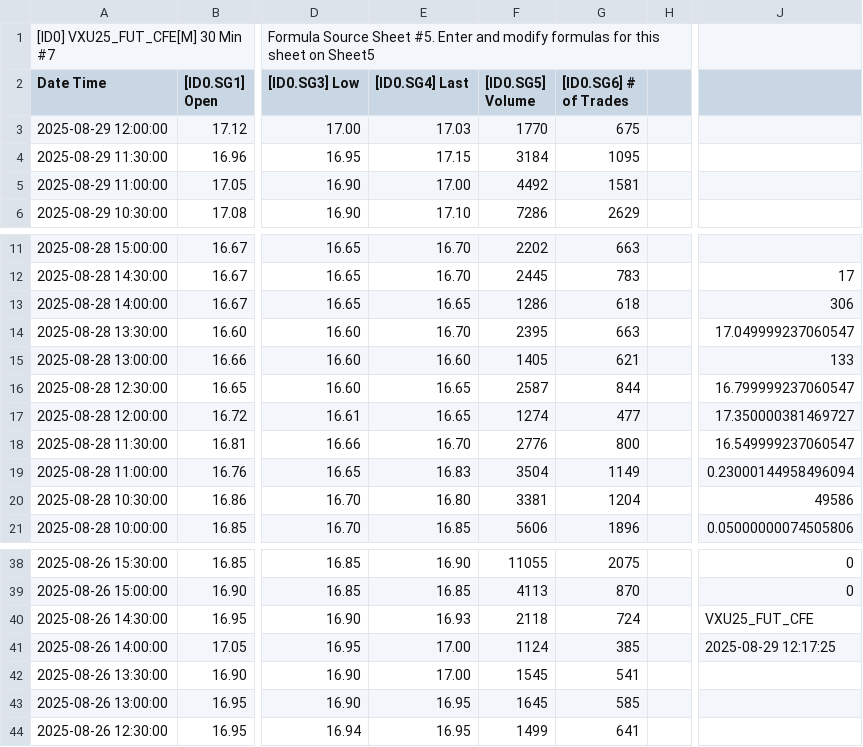
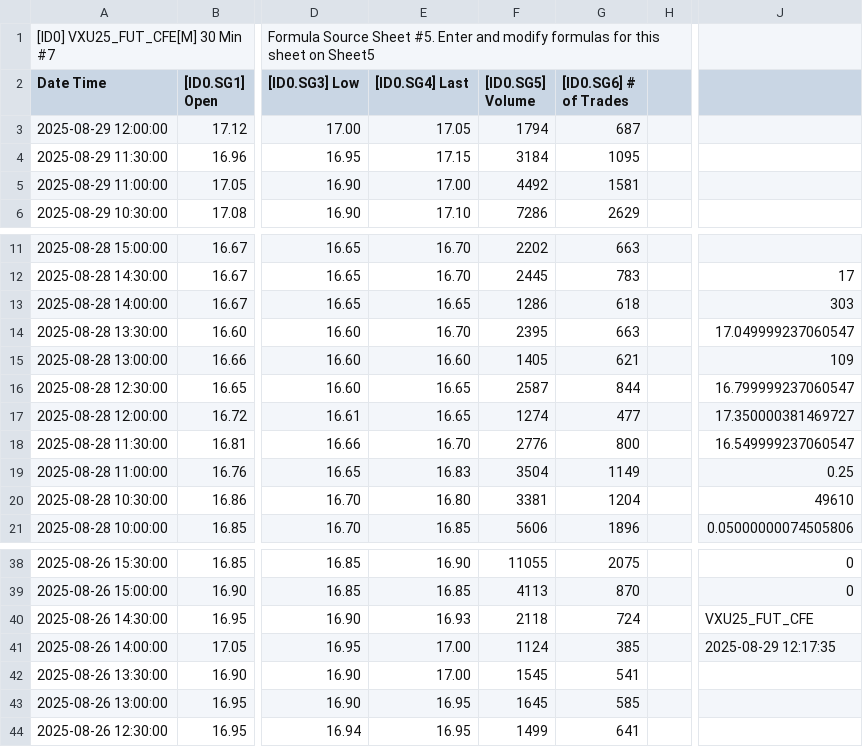
Before and after one commit to timbarber4/ETF-Feed, a TSV file: 30 min VIX Sept.tsv, drawn as a sheet; only a part is shown, gaps mark what is left out; the diff names each change by its address in the sheet, - before the commit and + after, or states it on an @@ line.

```diff
--- a/30 min VIX Sept.tsv
+++ b/30 min VIX Sept.tsv
-E3 ([ID0.SG4] Last): 17.03
+E3 ([ID0.SG4] Last): 17.05
-F3 ([ID0.SG5] Volume): 1770
+F3 ([ID0.SG5] Volume): 1794
-G3 ([ID0.SG6] # of Trades): 675
+G3 ([ID0.SG6] # of Trades): 687
-J13: 306
+J13: 303
-J15: 133
+J15: 109
-J19: 0.23000144958496094
+J19: 0.25
-J20: 49586
+J20: 49610
-J41: 2025-08-29 12:17:25
+J41: 2025-08-29 12:17:35
```
Also changed, not shown: 1 min VIX Sept.tsv, 5min GEX.tsv, 1 other file.
